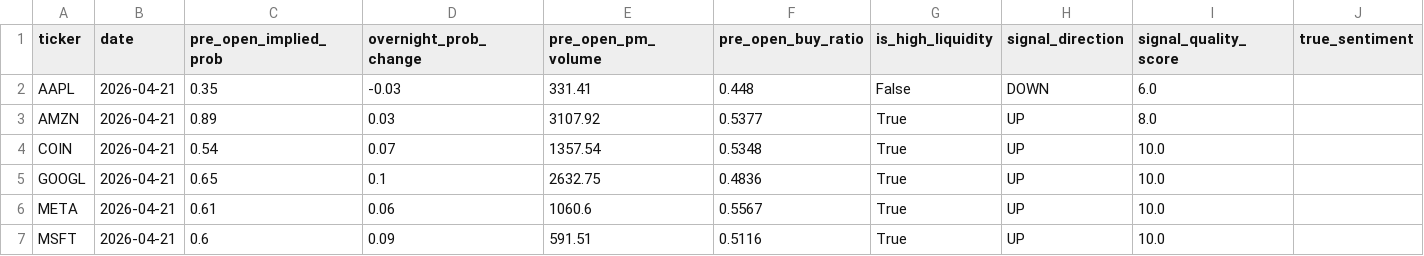
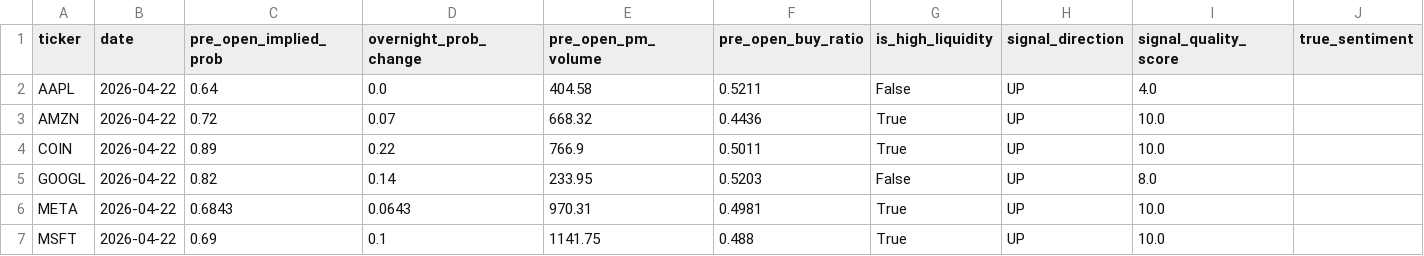
Before and after one commit to holygio/ML-Seminar_Polymarket-Project, a CSV file: dashboard/backend/data/signals_today.csv, drawn as a sheet; only a part is shown; the diff covers the shown part only.

Commit message:
Refresh April 22 dashboard data and docs

```diff
--- a/dashboard/backend/data/signals_today.csv
+++ b/dashboard/backend/data/signals_today.csv
@@ -1,7 +1,7 @@
 ticker,date,pre_open_implied_prob,overnight_prob_change,pre_open_pm_volume,pre_open_buy_ratio,is_high_liquidity,signal_direction,signal_quality_score,true_sentiment
-AAPL,2026-04-21,0.35,-0.03,331.41,0.448,False,DOWN,6.0,
-AMZN,2026-04-21,0.89,0.03,3107.92,0.5377,True,UP,8.0,
-COIN,2026-04-21,0.54,0.07,1357.54,0.5348,True,UP,10.0,
-GOOGL,2026-04-21,0.65,0.1,2632.75,0.4836,True,UP,10.0,
-META,2026-04-21,0.61,0.06,1060.6,0.5567,True,UP,10.0,
-MSFT,2026-04-21,0.6,0.09,591.51,0.5116,True,UP,10.0,
+AAPL,2026-04-22,0.64,0.0,404.58,0.5211,False,UP,4.0,
+AMZN,2026-04-22,0.72,0.07,668.32,0.4436,True,UP,10.0,
+COIN,2026-04-22,0.89,0.22,766.9,0.5011,True,UP,10.0,
+GOOGL,2026-04-22,0.82,0.14,233.95,0.5203,False,UP,8.0,
+META,2026-04-22,0.6843,0.0643,970.31,0.4981,True,UP,10.0,
+MSFT,2026-04-22,0.69,0.1,1141.75,0.488,True,UP,10.0,
```
Also changed, not shown: 25 edited cells elsewhere in this file, 4 other files.
